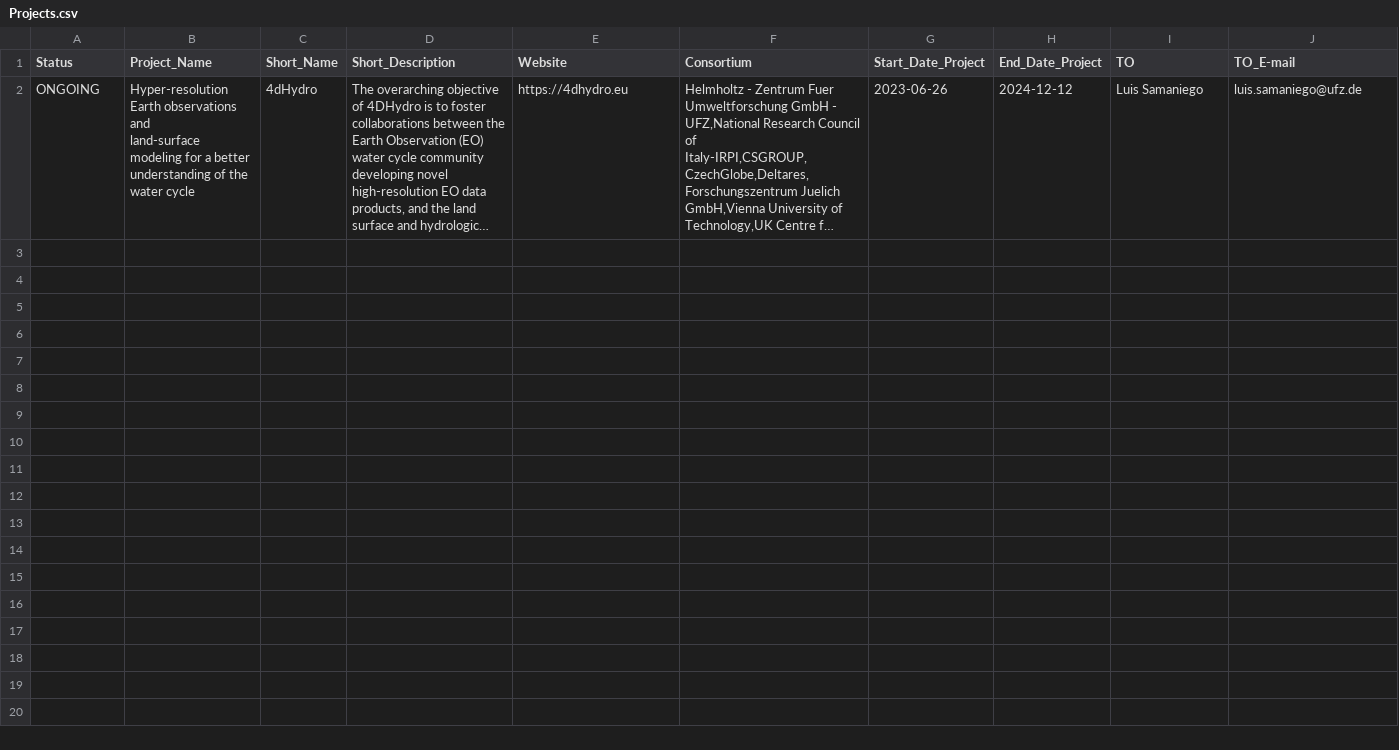
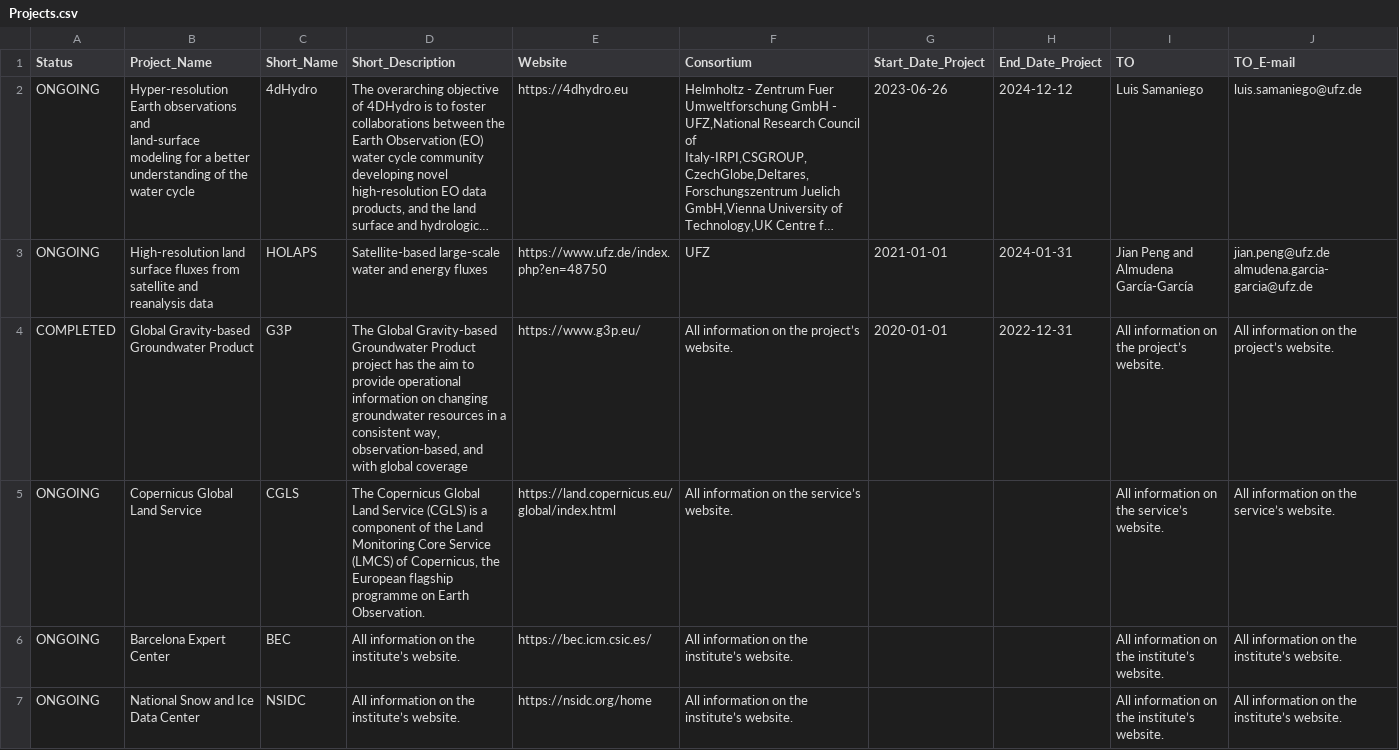
Before and after one commit to okoko-cs/4dhydro-open-science-catalog-metadata, a CSV file: csv/Projects.csv, drawn as a sheet; long unchanged cells end in …; the diff names each change by its address in the sheet, - before the commit and + after, or states it on an @@ line.

```diff
--- a/csv/Projects.csv
+++ b/csv/Projects.csv
+row 3: ONGOING | High-resolution land surface fluxes from satellite and reanalysis data | HOLAPS | Satellite-based large-scale water and energy fluxes | https://www.ufz.de/index.php?en=48750 | UFZ | 2021-01-01 | 2024-01-31 | Jian Peng and Almudena García-García | jian.peng@ufz.de almudena.garcia-garcia@ufz.de
+row 4: COMPLETED | Global Gravity-based Groundwater Product | G3P | The Global Gravity-based Groundwater Product project has the aim to provide operational information on changing groundwater resources in a consistent way, observation-based, and with global coverage | https://www.g3p.eu/ | All information on the project’s website. | 2020-01-01 | 2022-12-31 | All information on the project’s website. | All information on the project’s website.
+row 5: ONGOING | Copernicus Global Land Service | CGLS | The Copernicus Global Land Service (CGLS) is a component of the Land Monitoring Core Service (LMCS) of Copernicus, the European flagship programme on Earth Observation. | https://land.copernicus.eu/global/index.html | All information on the service’s website. |  |  | All information on the service’s website. | All information on the service’s website.
+row 6: ONGOING | Barcelona Expert Center | BEC | All information on the institute’s website. | https://bec.icm.csic.es/ | All information on the institute’s website. |  |  | All information on the institute’s website. | All information on the institute’s website.
+row 7: ONGOING | National Snow and Ice Data Center | NSIDC | All information on the institute’s website. | https://nsidc.org/home | All information on the institute’s website. |  |  | All information on the institute’s website. | All information on the institute’s website.
```
Also changed, not shown: csv/EO Missions.csv, csv/Products.csv, 4 other files.
